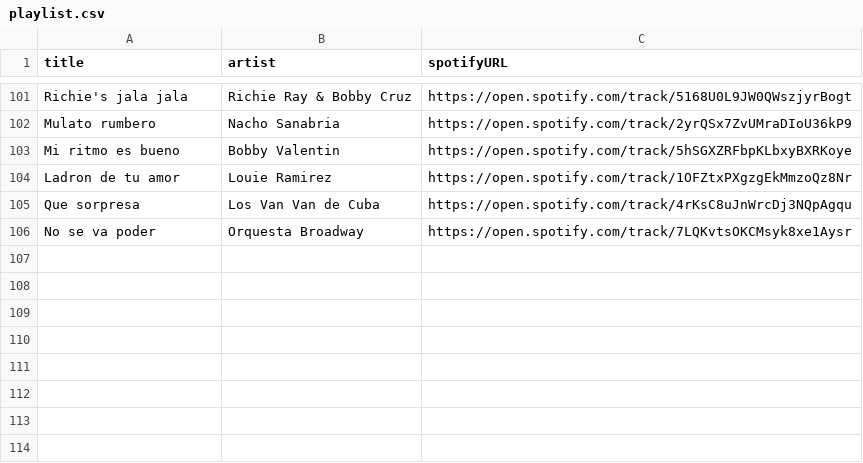
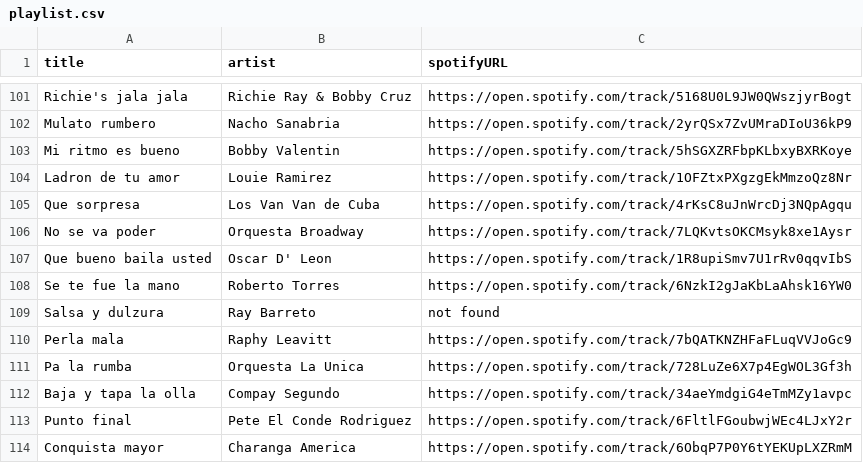
Before and after one commit to albertollamaso/best-salsa-brava-playlist, a CSV file: playlist.csv, drawn as a sheet; only a part is shown, gaps mark what is left out; the diff names each change by its address in the sheet, - before the commit and + after, or states it on an @@ line.

```diff
--- a/playlist.csv
+++ b/playlist.csv
+row 107: Que bueno baila usted | Oscar D' Leon | https://open.spotify.com/track/1R8upiSmv7U1rRv0qqvIbS
+row 108: Se te fue la mano | Roberto Torres | https://open.spotify.com/track/6NzkI2gJaKbLaAhsk16YW0
+row 109: Salsa y dulzura | Ray Barreto | not found
+row 110: Perla mala | Raphy Leavitt | https://open.spotify.com/track/7bQATKNZHFaFLuqVVJoGc9
+row 111: Pa la rumba | Orquesta La Unica | https://open.spotify.com/track/728LuZe6X7p4EgWOL3Gf3h
+row 112: Baja y tapa la olla | Compay Segundo | https://open.spotify.com/track/34aeYmdgiG4eTmMZy1avpc
+row 113: Punto final | Pete El Conde Rodriguez | https://open.spotify.com/track/6FltlFGoubwjWEc4LJxY2r
+row 114: Conquista mayor | Charanga America | https://open.spotify.com/track/6ObqP7P0Y6tYEKUpLXZRmM
```
Also changed, not shown: 1 other file.
